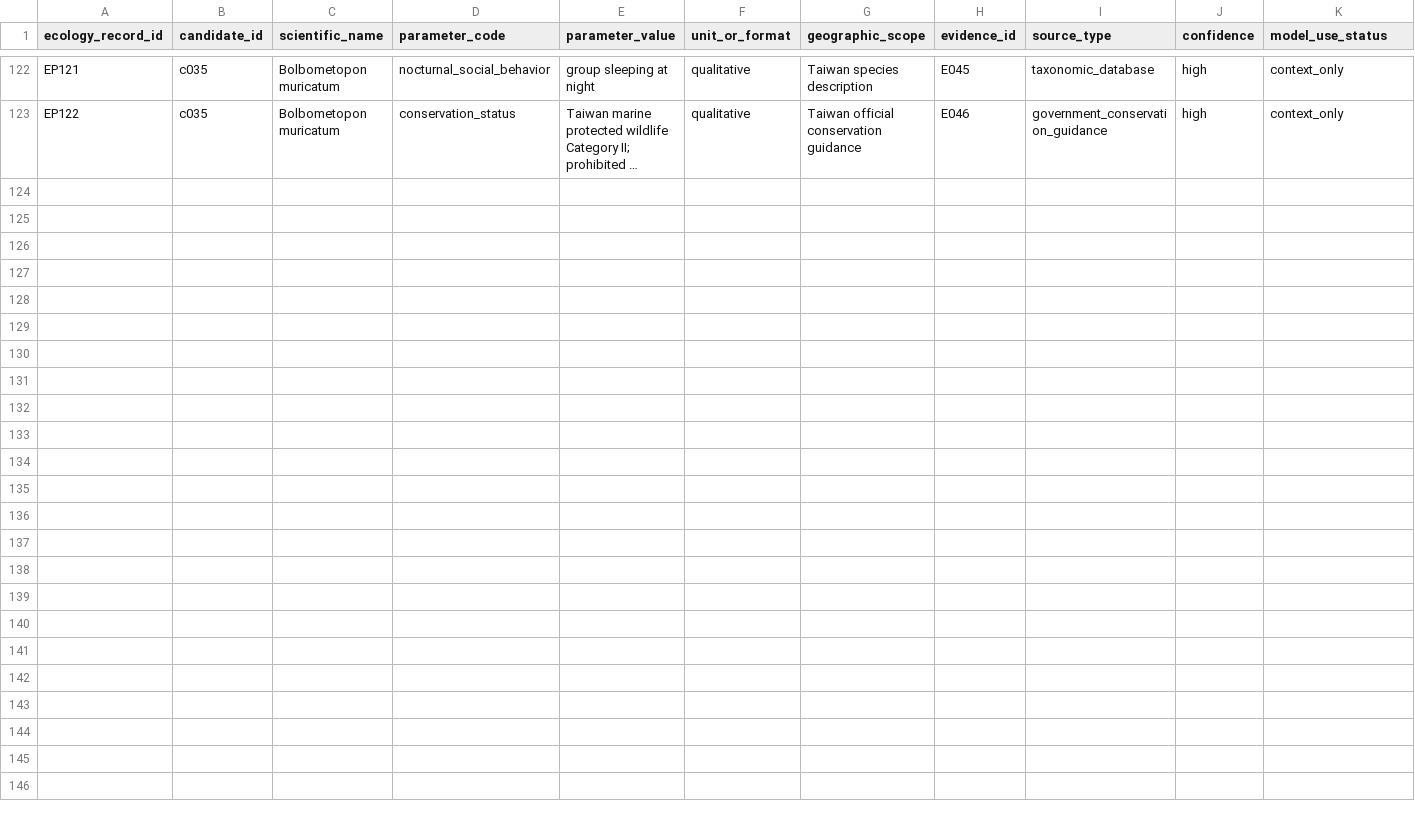
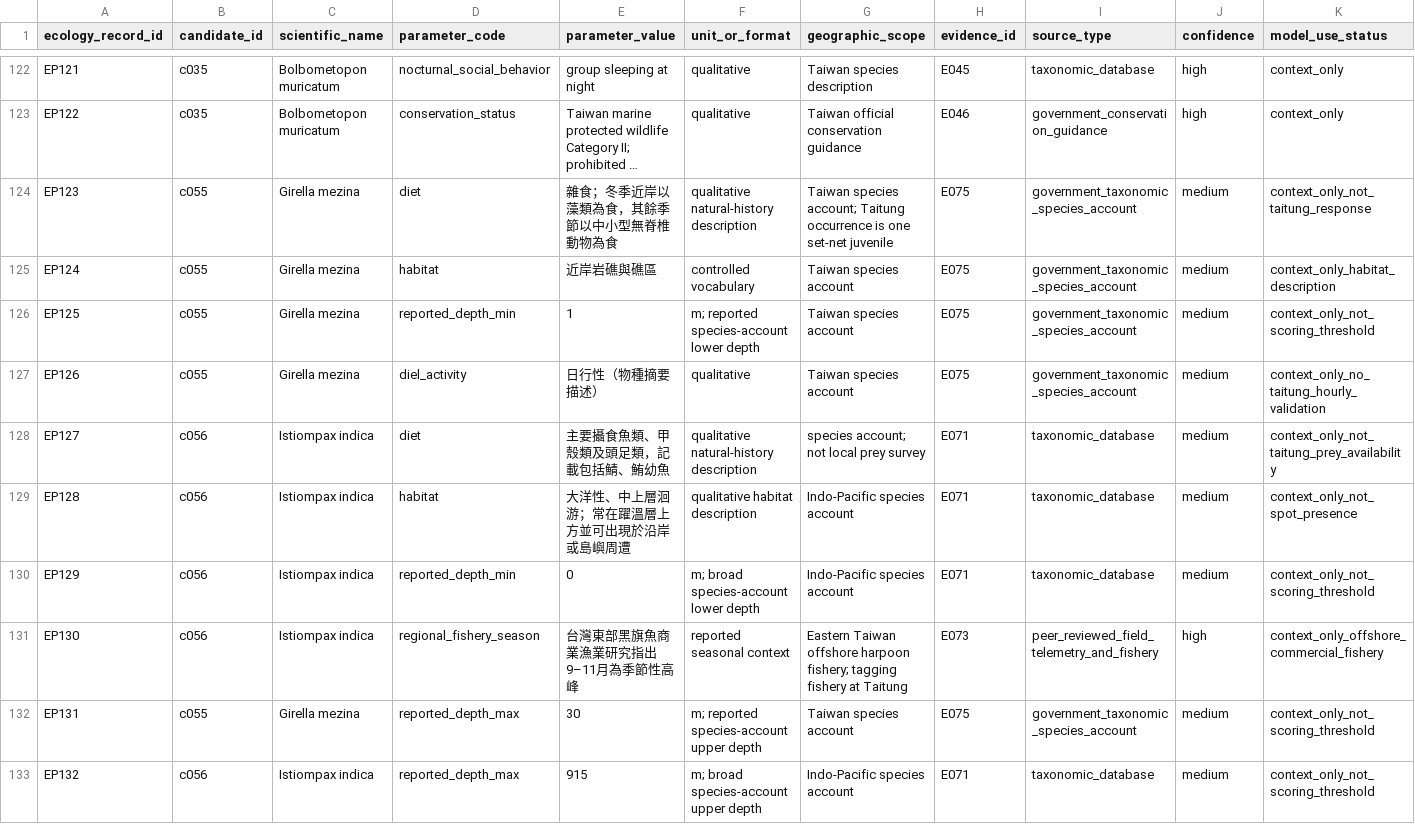
Before and after one commit to fb326549-lang/fishing-intelligence, a CSV file: P1/species/species_ecology_parameters.csv, drawn as a sheet; only a part is shown, gaps mark what is left out; long unchanged cells end in …; rows hold the shown columns only; the diff names each change by its address in the sheet, - before the commit and + after, or states it on an @@ line.

```diff
--- a/P1/species/species_ecology_parameters.csv
+++ b/P1/species/species_ecology_parameters.csv
+row 124: EP123 | c055 | Girella mezina | diet | 雜食；冬季近岸以藻類為食，其餘季節以中小型無脊椎動物為食 | qualitative natural-history description | Taiwan species account; Taitung occurrence is one set-net juvenile | E075 | government_taxonomic_species_account | medium | context_only_not_taitung_response
+row 125: EP124 | c055 | Girella mezina | habitat | 近岸岩礁與礁區 | controlled vocabulary | Taiwan species account | E075 | government_taxonomic_species_account | medium | context_only_habitat_description
+row 126: EP125 | c055 | Girella mezina | reported_depth_min | 1 | m; reported species-account lower depth | Taiwan species account | E075 | government_taxonomic_species_account | medium | context_only_not_scoring_threshold
+row 127: EP126 | c055 | Girella mezina | diel_activity | 日行性（物種摘要描述） | qualitative | Taiwan species account | E075 | government_taxonomic_species_account | medium | context_only_no_taitung_hourly_validation
+row 128: EP127 | c056 | Istiompax indica | diet | 主要攝食魚類、甲殼類及頭足類，記載包括鯖、鮪幼魚 | qualitative natural-history description | species account; not local prey survey | E071 | taxonomic_database | medium | context_only_not_taitung_prey_availability
+row 129: EP128 | c056 | Istiompax indica | habitat | 大洋性、中上層洄游；常在躍溫層上方並可出現於沿岸或島嶼周遭 | qualitative habitat description | Indo-Pacific species account | E071 | taxonomic_database | medium | context_only_not_spot_presence
+row 130: EP129 | c056 | Istiompax indica | reported_depth_min | 0 | m; broad species-account lower depth | Indo-Pacific species account | E071 | taxonomic_database | medium | context_only_not_scoring_threshold
+row 131: EP130 | c056 | Istiompax indica | regional_fishery_season | 台灣東部黑旗魚商業漁業研究指出9–11月為季節性高峰 | reported seasonal context | Eastern Taiwan offshore harpoon fishery; tagging fishery at Taitung | E073 | peer_reviewed_field_telemetry_and_fishery | high | context_only_offshore_commercial_fishery
+row 132: EP131 | c055 | Girella mezina | reported_depth_max | 30 | m; reported species-account upper depth | Taiwan species account | E075 | government_taxonomic_species_account | medium | context_only_not_scoring_threshold
+row 133: EP132 | c056 | Istiompax indica | reported_depth_max | 915 | m; broad species-account upper depth | Indo-Pacific species account | E071 | taxonomic_database | medium | context_only_not_scoring_threshold
```
Also changed, not shown: P1/species/species_evidence_register.csv, P2/species/preliminary_relative_score_profiles.csv, 12 other files.
